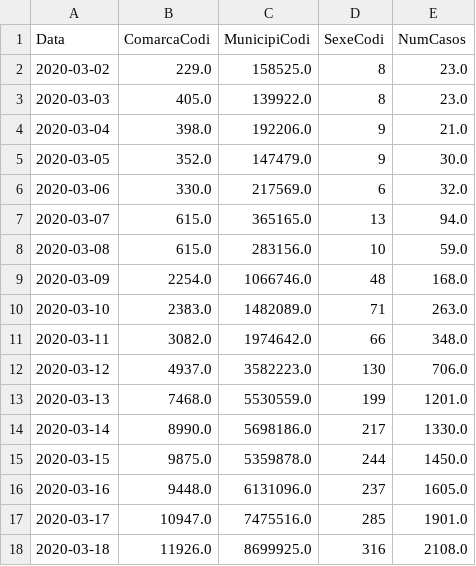
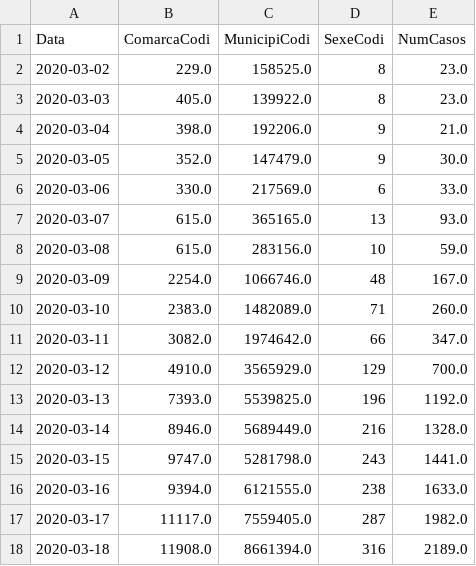
Before and after one commit to guille-arguello/covid19_spain, a CSV file: resources/data_catalunya.csv, drawn as a sheet; only a part is shown; the diff covers the shown part only.

```diff
--- a/resources/data_catalunya.csv
+++ b/resources/data_catalunya.csv
@@ -5,14 +5,14 @@ Data,ComarcaCodi,MunicipiCodi,SexeCodi,NumCasos
 2020-03-05,352.0,147479.0,9,30.0
-2020-03-06,330.0,217569.0,6,32.0
-2020-03-07,615.0,365165.0,13,94.0
+2020-03-06,330.0,217569.0,6,33.0
+2020-03-07,615.0,365165.0,13,93.0
 2020-03-08,615.0,283156.0,10,59.0
-2020-03-09,2254.0,1066746.0,48,168.0
-2020-03-10,2383.0,1482089.0,71,263.0
-2020-03-11,3082.0,1974642.0,66,348.0
-2020-03-12,4937.0,3582223.0,130,706.0
-2020-03-13,7468.0,5530559.0,199,1201.0
-2020-03-14,8990.0,5698186.0,217,1330.0
-2020-03-15,9875.0,5359878.0,244,1450.0
-2020-03-16,9448.0,6131096.0,237,1605.0
-2020-03-17,10947.0,7475516.0,285,1901.0
-2020-03-18,11926.0,8699925.0,316,2108.0
+2020-03-09,2254.0,1066746.0,48,167.0
+2020-03-10,2383.0,1482089.0,71,260.0
+2020-03-11,3082.0,1974642.0,66,347.0
+2020-03-12,4910.0,3565929.0,129,700.0
+2020-03-13,7393.0,5539825.0,196,1192.0
+2020-03-14,8946.0,5689449.0,216,1328.0
+2020-03-15,9747.0,5281798.0,243,1441.0
+2020-03-16,9394.0,6121555.0,238,1633.0
+2020-03-17,11117.0,7559405.0,287,1982.0
+2020-03-18,11908.0,8661394.0,316,2189.0
```
Also changed, not shown: 1 added row and 158 edited cells elsewhere in this file, resources/data_es_historical_series.csv, 15 other files.
